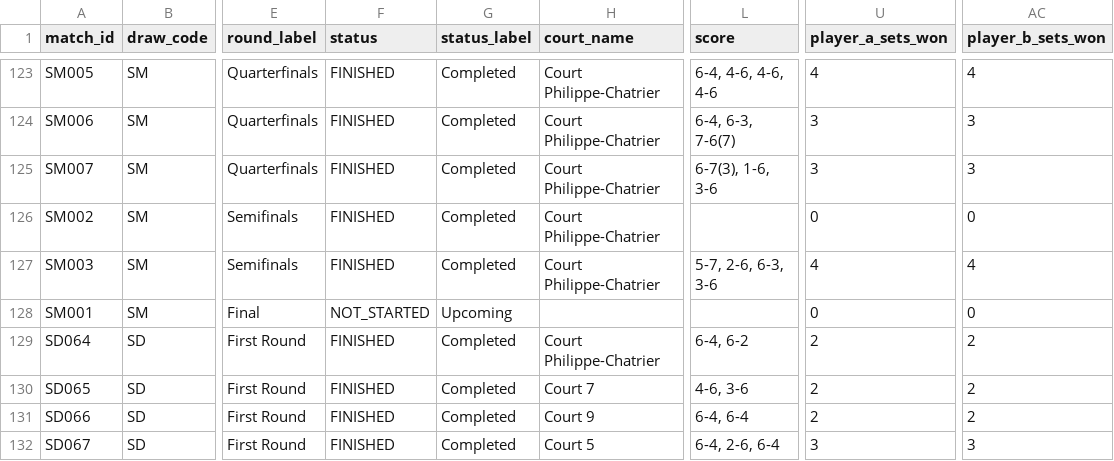
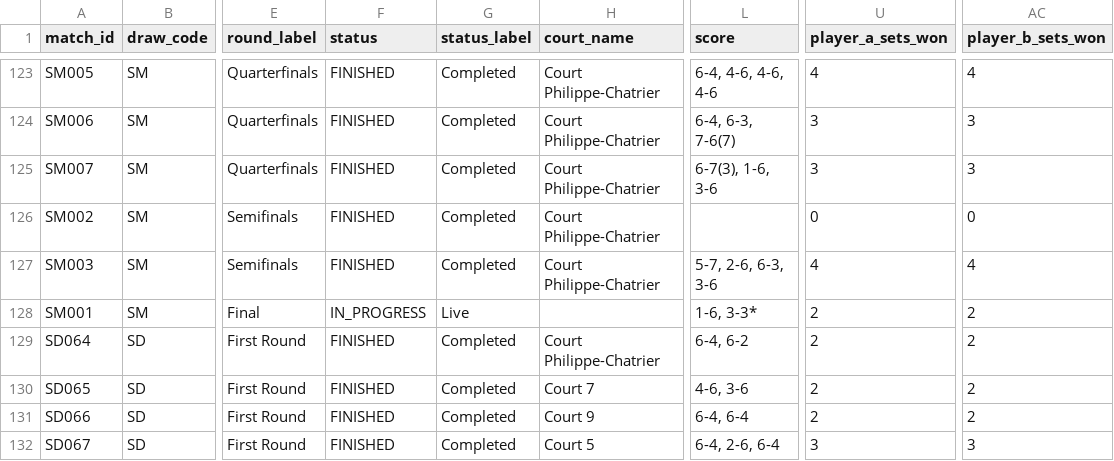
Before and after one commit to 3573b4n/roland-data-garros, a CSV file: data/matches.csv, drawn as a sheet; only a part is shown, gaps mark what is left out; the diff names each change by its address in the sheet, - before the commit and + after, or states it on an @@ line.

```diff
--- a/data/matches.csv
+++ b/data/matches.csv
-F128 (status): NOT_STARTED
+F128 (status): IN_PROGRESS
-G128 (status_label): Upcoming
+G128 (status_label): Live
-L128 (score): (empty)
+L128 (score): 1-6, 3-3*
-U128 (player_a_sets_won): 0
+U128 (player_a_sets_won): 2
-AC128 (player_b_sets_won): 0
+AC128 (player_b_sets_won): 2
```
Also changed, not shown: 1 other file.
